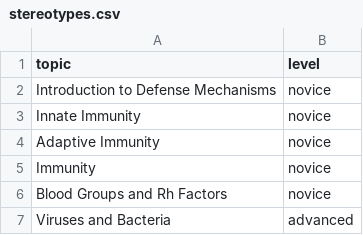
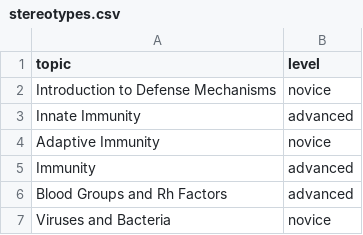
Before and after one commit to RoloProlo/BioLingo, a CSV file: data/stereotypes.csv, drawn as a sheet.

```diff
--- a/data/stereotypes.csv
+++ b/data/stereotypes.csv
@@ -2,6 +2,6 @@
 "Introduction to Defense Mechanisms","novice"
-"Innate Immunity","novice"
+"Innate Immunity","advanced"
 "Adaptive Immunity","novice"
-"Immunity","novice"
-"Blood Groups and Rh Factors","novice"
-"Viruses and Bacteria","advanced"
+"Immunity","advanced"
+"Blood Groups and Rh Factors","advanced"
+"Viruses and Bacteria","novice"
```
Also changed, not shown: data/answers_log.csv, 4 other files.
